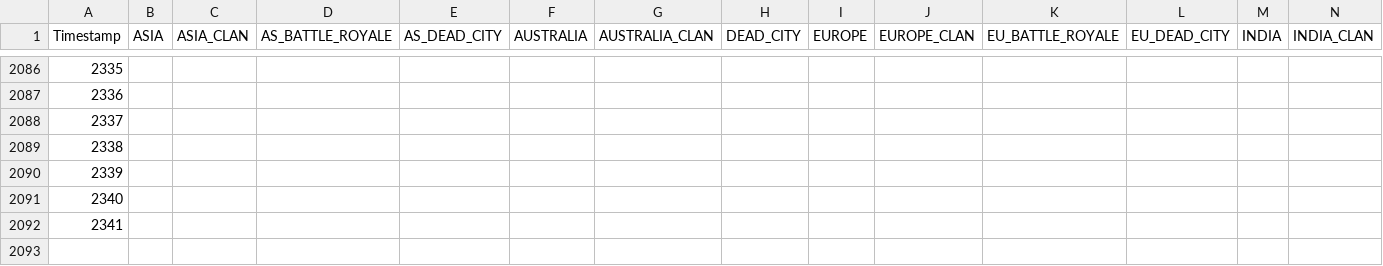
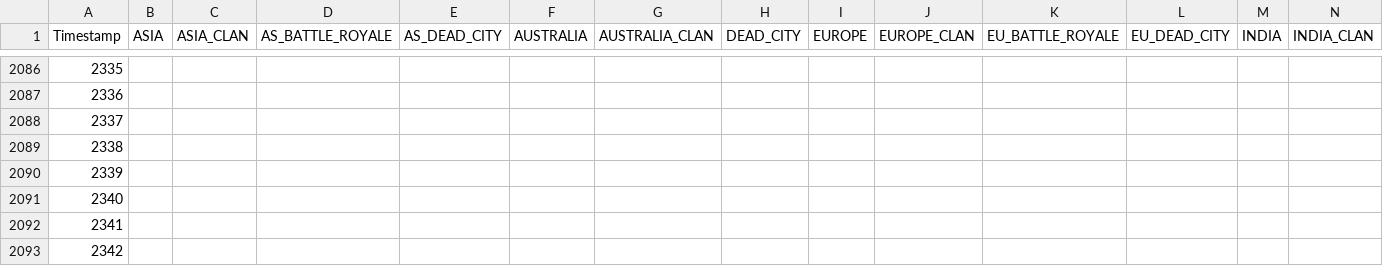
Before and after one commit to EpicEfeathers/wb, a CSV file: data/playercount.csv, drawn as a sheet; only a part is shown, gaps mark what is left out; rows hold the shown columns only; the diff names each change by its address in the sheet, - before the commit and + after, or states it on an @@ line.

```diff
--- a/data/playercount.csv
+++ b/data/playercount.csv
+row 2093: 2342
```
